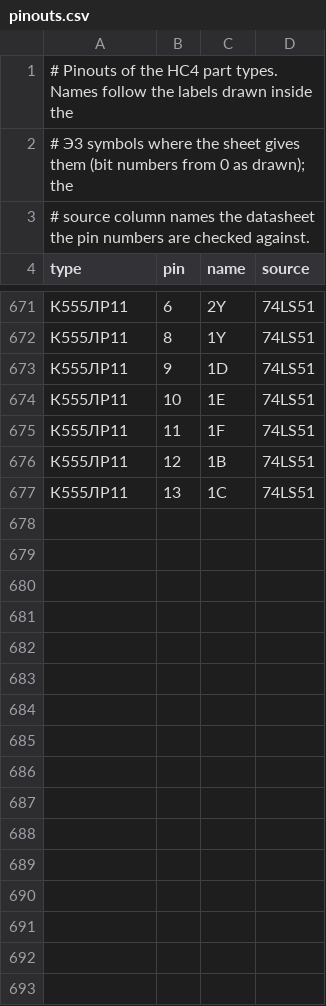
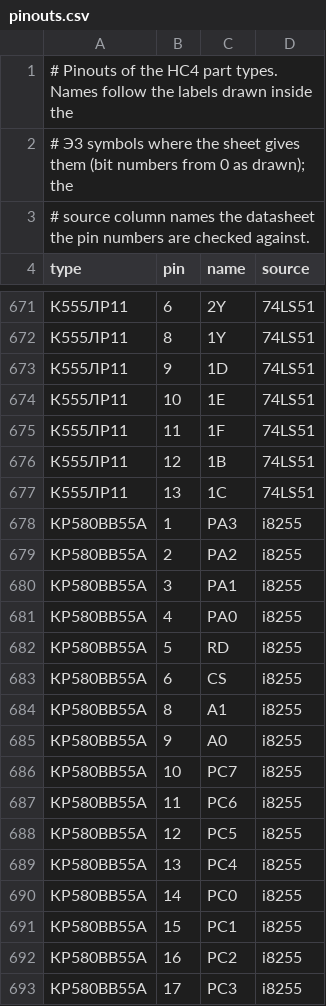
Before and after one commit to vvv104/ms0515-fpga, a CSV file: netlist/pinouts.csv, drawn as a sheet; only a part is shown, gaps mark what is left out; the diff covers the shown part only.

```diff
--- a/netlist/pinouts.csv
+++ b/netlist/pinouts.csv
@@ -677 +677,17 @@ type,pin,name,source
 К555ЛР11,13,1C,74LS51
+КР580ВВ55А,1,PA3,i8255
+КР580ВВ55А,2,PA2,i8255
+КР580ВВ55А,3,PA1,i8255
+КР580ВВ55А,4,PA0,i8255
+КР580ВВ55А,5,RD,i8255
+КР580ВВ55А,6,CS,i8255
+КР580ВВ55А,8,A1,i8255
+КР580ВВ55А,9,A0,i8255
+КР580ВВ55А,10,PC7,i8255
+КР580ВВ55А,11,PC6,i8255
+КР580ВВ55А,12,PC5,i8255
+КР580ВВ55А,13,PC4,i8255
+КР580ВВ55А,14,PC0,i8255
+КР580ВВ55А,15,PC1,i8255
+КР580ВВ55А,16,PC2,i8255
+КР580ВВ55А,17,PC3,i8255
```
Also changed, not shown: 34 added rows elsewhere in this file, netlist/parts.csv, 1 other file.
